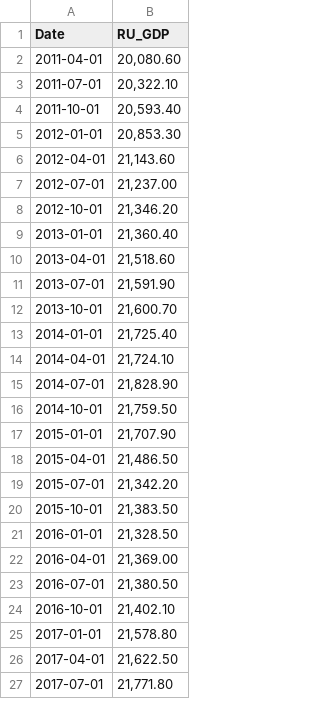
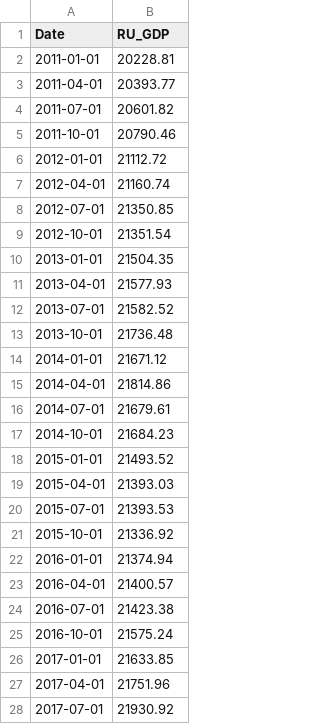
Before and after one commit to Miles-byte/Apricitas, a CSV file: Russia's Recession/RU_GDP_2016.csv, drawn as a sheet; only a part is shown; the diff covers the shown part only.

Commit message:
Update RU_GDP_2016.csv

```diff
--- a/Russia's Recession/RU_GDP_2016.csv
+++ b/Russia's Recession/RU_GDP_2016.csv
@@ -1,27 +1,28 @@
 Date,RU_GDP
-2011-04-01,"20,080.60"
-2011-07-01,"20,322.10"
-2011-10-01,"20,593.40"
-2012-01-01,"20,853.30"
-2012-04-01,"21,143.60"
-2012-07-01,"21,237.00"
-2012-10-01,"21,346.20"
-2013-01-01,"21,360.40"
-2013-04-01,"21,518.60"
-2013-07-01,"21,591.90"
-2013-10-01,"21,600.70"
-2014-01-01,"21,725.40"
-2014-04-01,"21,724.10"
-2014-07-01,"21,828.90"
-2014-10-01,"21,759.50"
-2015-01-01,"21,707.90"
-2015-04-01,"21,486.50"
-2015-07-01,"21,342.20"
-2015-10-01,"21,383.50"
-2016-01-01,"21,328.50"
-2016-04-01,"21,369.00"
-2016-07-01,"21,380.50"
-2016-10-01,"21,402.10"
-2017-01-01,"21,578.80"
-2017-04-01,"21,622.50"
-2017-07-01,"21,771.80"
+2011-01-01,20228.81
+2011-04-01,20393.77
+2011-07-01,20601.82
+2011-10-01,20790.46
+2012-01-01,21112.72
+2012-04-01,21160.74
+2012-07-01,21350.85
+2012-10-01,21351.54
+2013-01-01,21504.35
+2013-04-01,21577.93
+2013-07-01,21582.52
+2013-10-01,21736.48
+2014-01-01,21671.12
+2014-04-01,21814.86
+2014-07-01,21679.61
+2014-10-01,21684.23
+2015-01-01,21493.52
+2015-04-01,21393.03
+2015-07-01,21393.53
+2015-10-01,21336.92
+2016-01-01,21374.94
+2016-04-01,21400.57
+2016-07-01,21423.38
+2016-10-01,21575.24
+2017-01-01,21633.85
+2017-04-01,21751.96
+2017-07-01,21930.92
```
Also changed, not shown: 20 edited cells elsewhere in this file.
